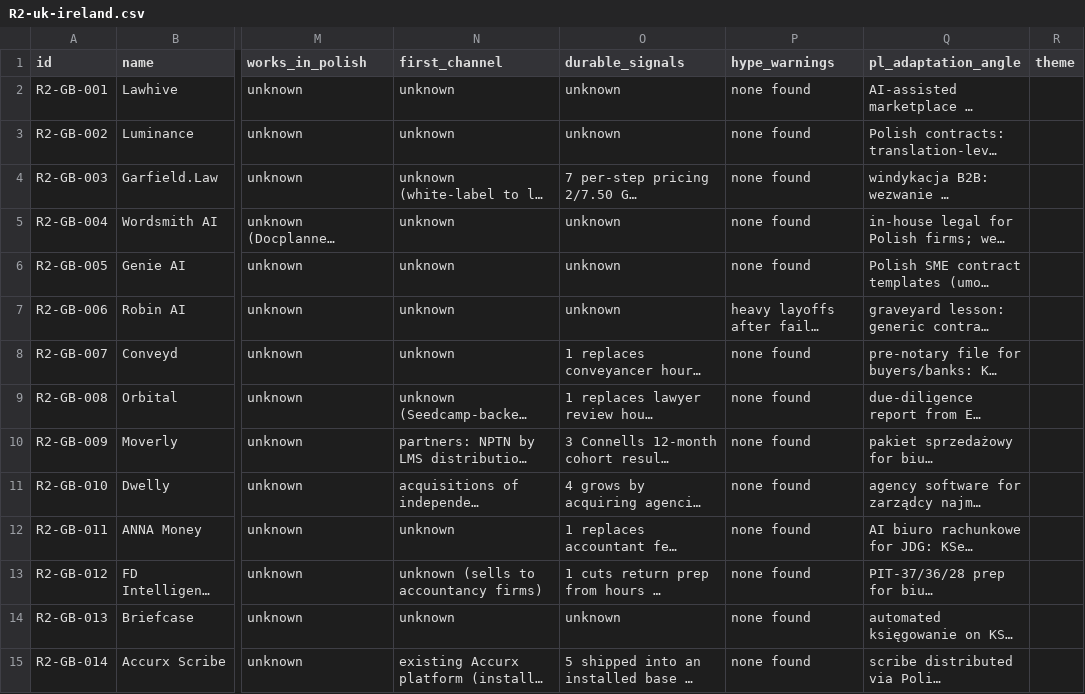
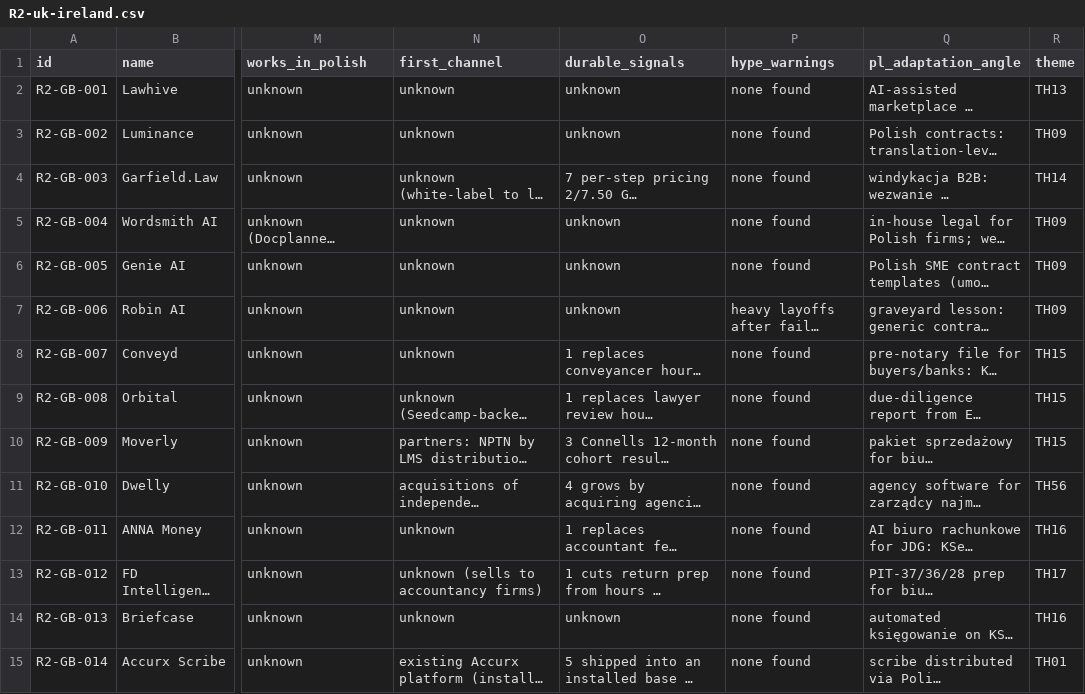
Before and after one commit to thobho/automated, a CSV file: projects/idea-generator/phase2/catalogue/R2-uk-ireland.csv, drawn as a sheet; only a part is shown, gaps mark what is left out; long unchanged cells end in …; the diff covers the shown part only; the diff names each change by its address in the sheet, - before the commit and + after, or states it on an @@ line.

```diff
--- a/projects/idea-generator/phase2/catalogue/R2-uk-ireland.csv
+++ b/projects/idea-generator/phase2/catalogue/R2-uk-ireland.csv
-R2 (theme): (empty)
+R2 (theme): TH13
-R3 (theme): (empty)
+R3 (theme): TH09
-R4 (theme): (empty)
+R4 (theme): TH14
-R5:R7 (theme): (empty)
+R5:R7 (theme): TH09
-R8:R10 (theme): (empty)
+R8:R10 (theme): TH15
-R11 (theme): (empty)
+R11 (theme): TH56
-R12 (theme): (empty)
+R12 (theme): TH16
-R13 (theme): (empty)
+R13 (theme): TH17
-R14 (theme): (empty)
+R14 (theme): TH16
-R15 (theme): (empty)
+R15 (theme): TH01
```
Also changed, not shown: 26 edited cells elsewhere in this file, projects/idea-generator/phase2/catalogue/R0-global.csv, projects/idea-generator/phase2/catalogue/R1-north-america.csv, 13 other files.
